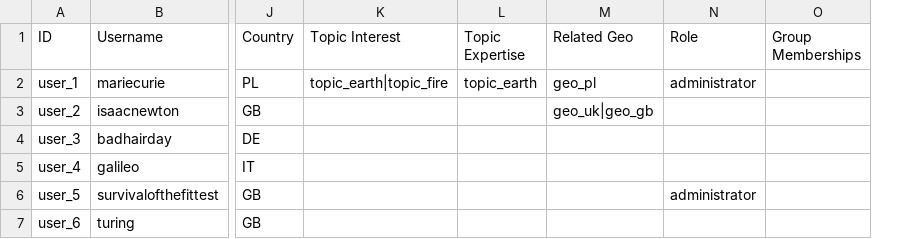
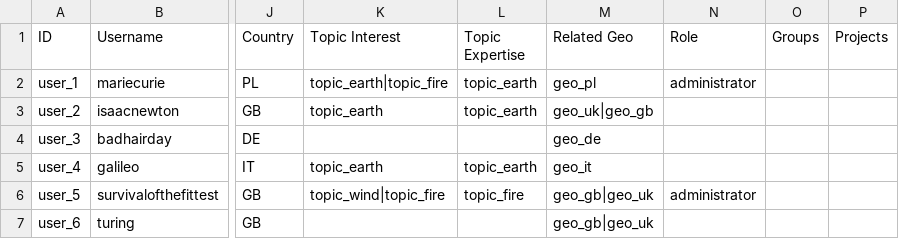
Before and after one commit to capacity4dev/capacity4more, a CSV file: capacity4more/modules/c4m/demo/c4m_demo_content/csv/user/user.csv, drawn as a sheet; only a part is shown, gaps mark what is left out; removed rows and columns are numbered as before the commit, all else as after; the diff names each change by its address in the sheet, - before the commit and + after, or states it on an @@ line.

Commit message:
Fix circular dependency by creating stub nodes/taxonomy terms when creating users. They are replaced once the right migrate class is executed. @seealso: https://drupal.org/node/1013506

```diff
--- a/capacity4more/modules/c4m/demo/c4m_demo_content/csv/user/user.csv
+++ b/capacity4more/modules/c4m/demo/c4m_demo_content/csv/user/user.csv
-column O (Group Memberships), empty
+column O (Groups), empty
+column P (Projects), empty
-K3 (Topic Interest): (empty)
+K3 (Topic Interest): topic_earth
-L3 (Topic Expertise): (empty)
+L3 (Topic Expertise): topic_earth
-M4 (Related Geo): (empty)
+M4 (Related Geo): geo_de
-K5 (Topic Interest): (empty)
+K5 (Topic Interest): topic_earth
-L5 (Topic Expertise): (empty)
+L5 (Topic Expertise): topic_earth
-M5 (Related Geo): (empty)
+M5 (Related Geo): geo_it
-K6 (Topic Interest): (empty)
+K6 (Topic Interest): topic_wind|topic_fire
-L6 (Topic Expertise): (empty)
+L6 (Topic Expertise): topic_fire
-M6:M7 (Related Geo): (empty)
+M6:M7 (Related Geo): geo_gb|geo_uk
```
Also changed, not shown: capacity4more/modules/c4m/demo/c4m_demo_content/csv/taxonomy_term/c4m_vocab_geo.csv, 6 other files.
